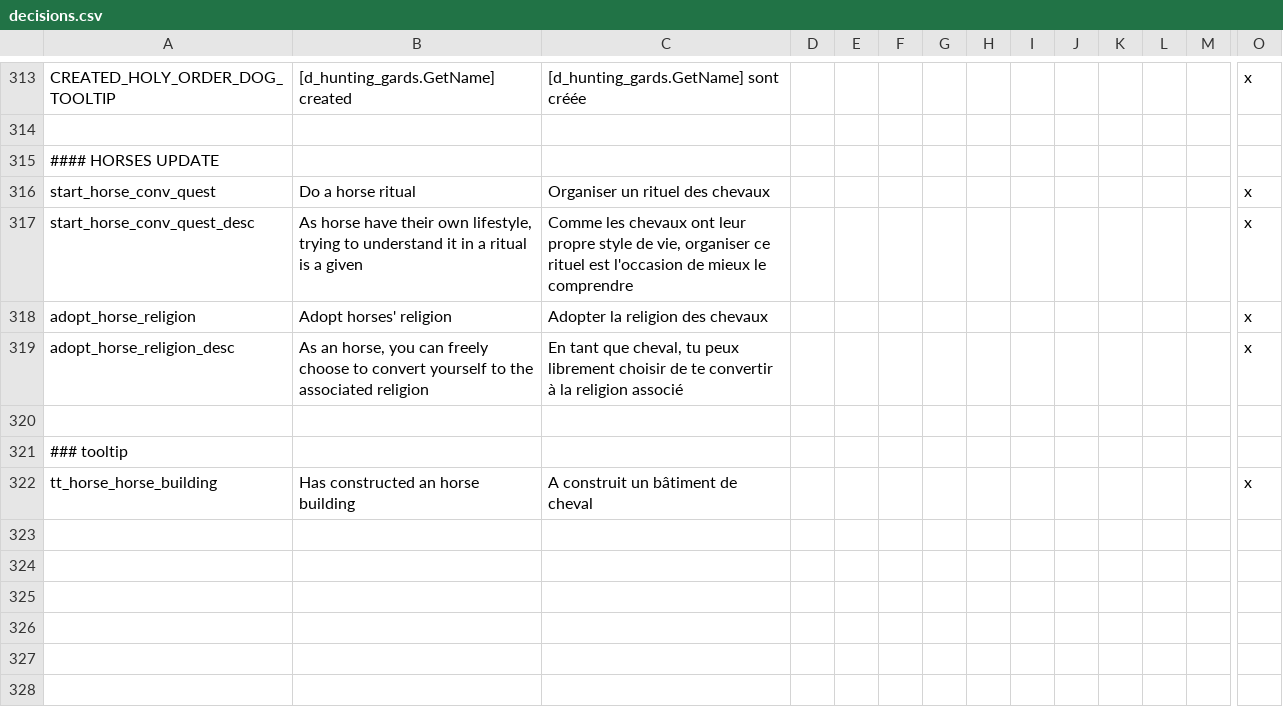
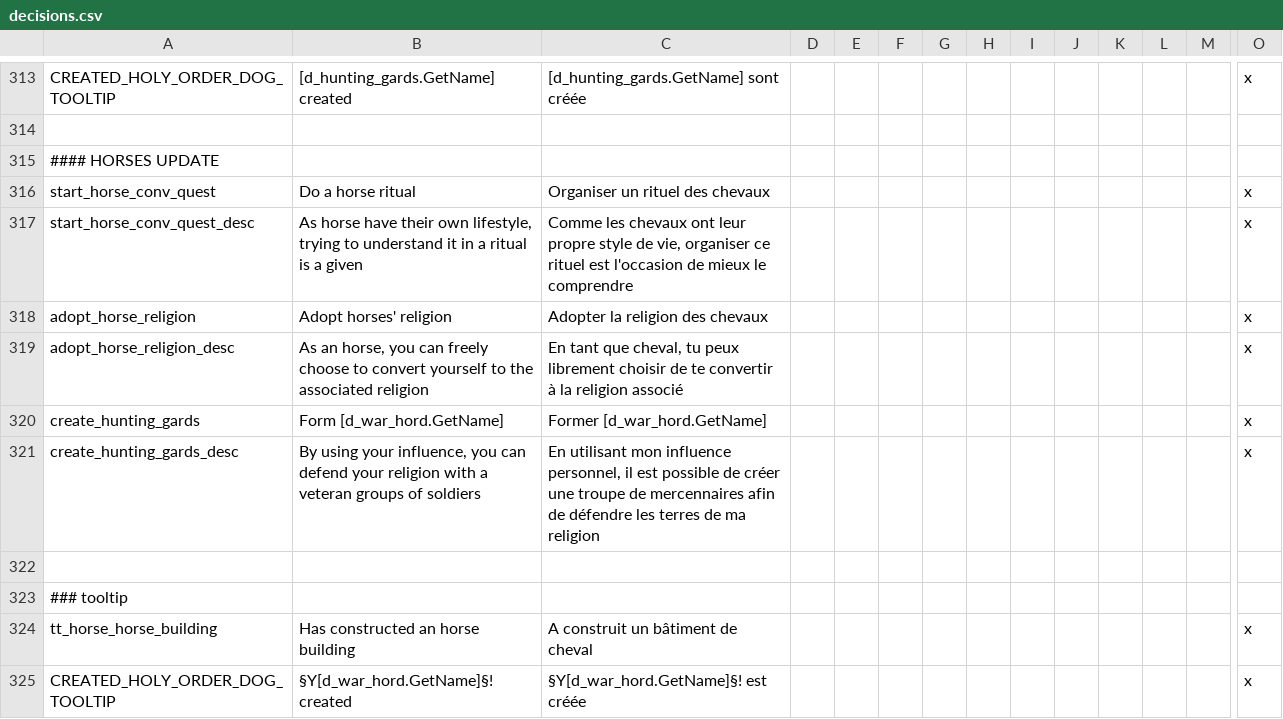
Before and after one commit to asmuro1/animals-plus, a CSV file: animals_update/localisation/decisions.csv, drawn as a sheet; only a part is shown, gaps mark what is left out; rows hold the shown columns only; the diff names each change by its address in the sheet, - before the commit and + after, or states it on an @@ line.

Commit message:
rel_3 - holy order creation localisation

```diff
--- a/animals_update/localisation/decisions.csv
+++ b/animals_update/localisation/decisions.csv
+row 320: create_hunting_gards | Form [d_war_hord.GetName] | Former [d_war_hord.GetName] |  |  |  |  |  |  |  |  |  |  | x
+row 321: create_hunting_gards_desc | By using your influence, you can defend your religion with a veteran groups of soldiers | En utilisant mon influence personnel, il est possible de créer une troupe de mercennaires afin de défendre les terres de ma religion |  |  |  |  |  |  |  |  |  |  | x
+row 325: CREATED_HOLY_ORDER_DOG_TOOLTIP | §Y[d_war_hord.GetName]§! created | §Y[d_war_hord.GetName]§! est créée |  |  |  |  |  |  |  |  |  |  | x
```
